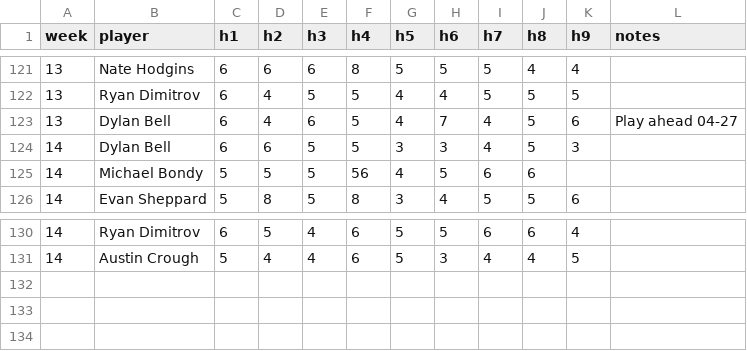
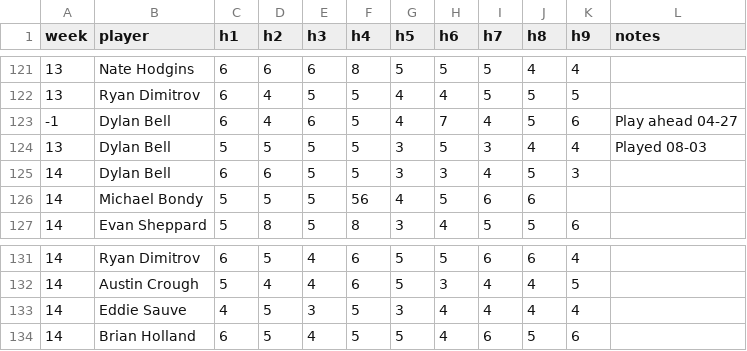
Before and after one commit to valdezt/dominion-golf-league, a CSV file: data/scores.csv, drawn as a sheet; only a part is shown, gaps mark what is left out.

Commit message:
Update scores.csv

```diff
--- a/data/scores.csv
+++ b/data/scores.csv
@@ -122,3 +122,4 @@ week,player,h1,h2,h3,h4,h5,h6,h7,h8,h9,notes
 13,Ryan Dimitrov,6,4,5,5,4,4,5,5,5,
-13,Dylan Bell,6,4,6,5,4,7,4,5,6,Play ahead 04-27
+-1,Dylan Bell,6,4,6,5,4,7,4,5,6,Play ahead 04-27
+13,Dylan Bell,5,5,5,5,3,5,3,4,4,Played 08-03
 14,Dylan Bell,6,6,5,5,3,3,4,5,3,
@@ -131 +132,3 @@ week,player,h1,h2,h3,h4,h5,h6,h7,h8,h9,notes
 14,Austin Crough,5,4,4,6,5,3,4,4,5,
+14,Eddie Sauve,4,5,3,5,3,4,4,4,4,
+14,Brian Holland,6,5,4,5,5,4,6,5,6,
```
